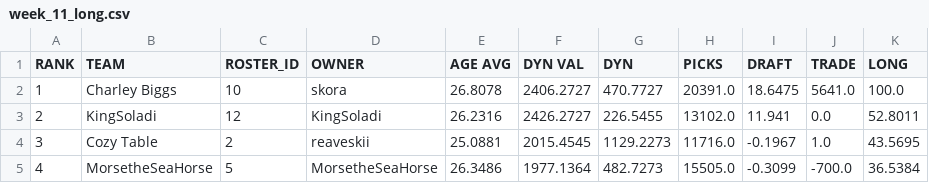
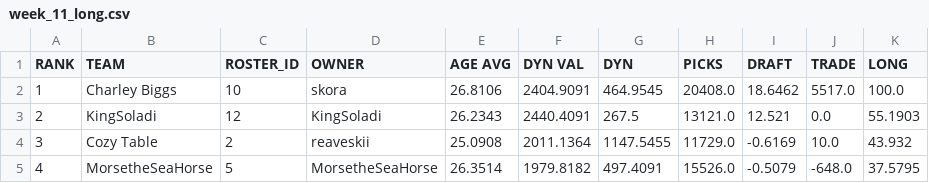
Before and after one commit to le-pantman/dynasty-power-rankings, a CSV file: reports/2026/week_11_csv/week_11_long.csv, drawn as a sheet; only a part is shown; the diff covers the shown part only.

```diff
--- a/reports/2026/week_11_csv/week_11_long.csv
+++ b/reports/2026/week_11_csv/week_11_long.csv
@@ -1,5 +1,5 @@
 RANK,TEAM,ROSTER_ID,OWNER,AGE AVG,DYN VAL,DYN,PICKS,DRAFT,TRADE,LONG
-1,Charley Biggs,10,skora,26.8078,2406.2727,470.7727,20391.0,18.6475,5641.0,100.0
-2,KingSoladi,12,KingSoladi,26.2316,2426.2727,226.5455,13102.0,11.941,0.0,52.8011
-3,Cozy Table,2,reaveskii,25.0881,2015.4545,1129.2273,11716.0,-0.1967,1.0,43.5695
-4,MorsetheSeaHorse,5,MorsetheSeaHorse,26.3486,1977.1364,482.7273,15505.0,-0.3099,-700.0,36.5384
+1,Charley Biggs,10,skora,26.8106,2404.9091,464.9545,20408.0,18.6462,5517.0,100.0
+2,KingSoladi,12,KingSoladi,26.2343,2440.4091,267.5,13121.0,12.521,0.0,55.1903
+3,Cozy Table,2,reaveskii,25.0908,2011.1364,1147.5455,11729.0,-0.6169,10.0,43.932
+4,MorsetheSeaHorse,5,MorsetheSeaHorse,26.3514,1979.8182,497.4091,15526.0,-0.5079,-648.0,37.5795
```
Also changed, not shown: 60 edited cells elsewhere in this file, reports/2026/week_11_csv/week_11_overall.csv, reports/2026/week_11_csv/week_11_pwr.csv, 1 other file.
